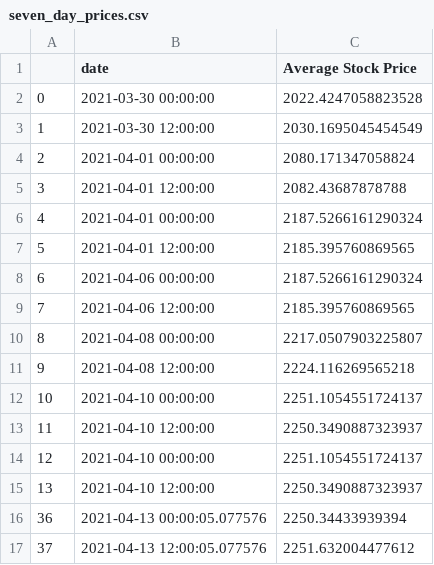
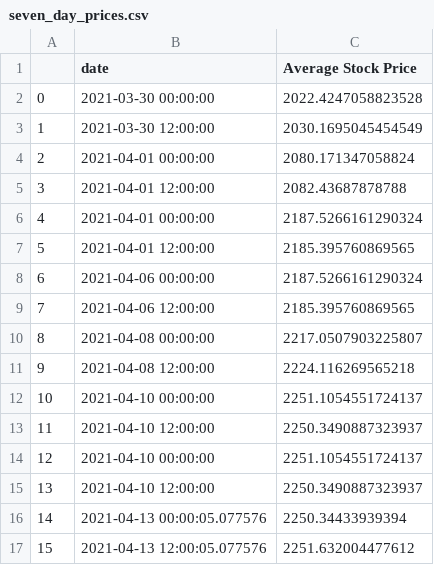
Before and after one commit to evayl2/Twitter-Stock-Sentiment-Analysis, a CSV file: seven_day_prices.csv, drawn as a sheet.

```diff
--- a/seven_day_prices.csv
+++ b/seven_day_prices.csv
@@ -15,3 +15,3 @@
 13,2021-04-10 12:00:00,2250.3490887323937
-36,2021-04-13 00:00:05.077576,2250.34433939394
-37,2021-04-13 12:00:05.077576,2251.632004477612
+14,2021-04-13 00:00:05.077576,2250.34433939394
+15,2021-04-13 12:00:05.077576,2251.632004477612
```
Also changed, not shown: weighed_tweet_scores.csv, 1 other file.
